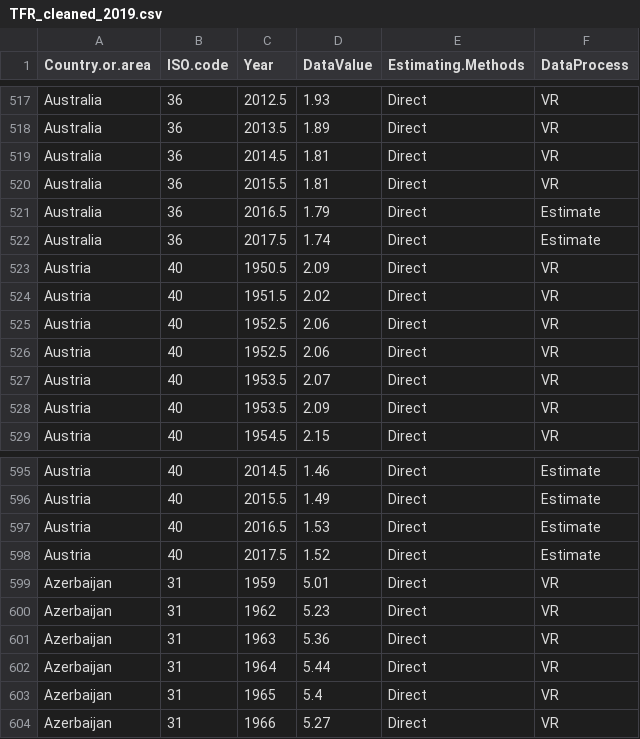
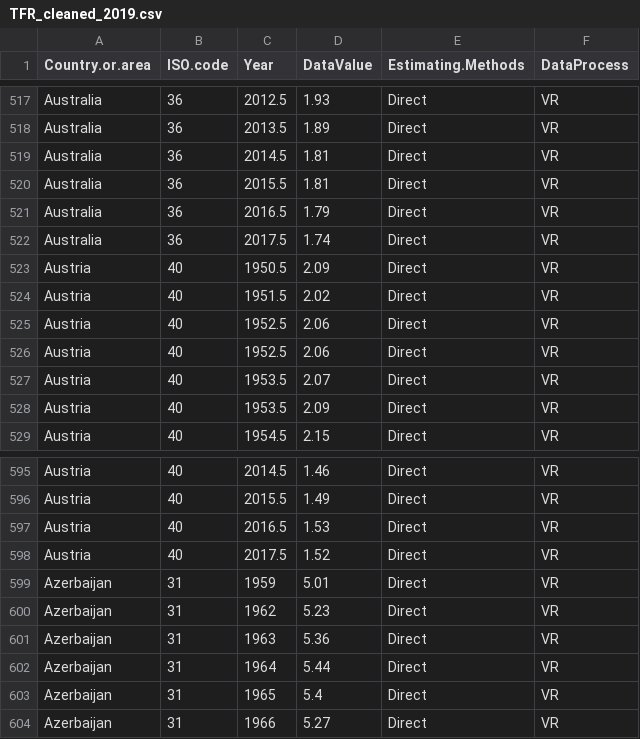
Before and after one commit to PPgp/bayesTFR, a CSV file: data/TFR_cleaned_2019.csv, drawn as a sheet; only a part is shown, gaps mark what is left out; the diff covers the shown part only; the diff names each change by its address in the sheet, - before the commit and + after, or states it on an @@ line.

```diff
--- a/data/TFR_cleaned_2019.csv
+++ b/data/TFR_cleaned_2019.csv
-F521:F522 (DataProcess): Estimate
+F521:F522 (DataProcess): VR
-F595:F598 (DataProcess): Estimate
+F595:F598 (DataProcess): VR
```
Also changed, not shown: 54 edited cells elsewhere in this file, 3 other files.
